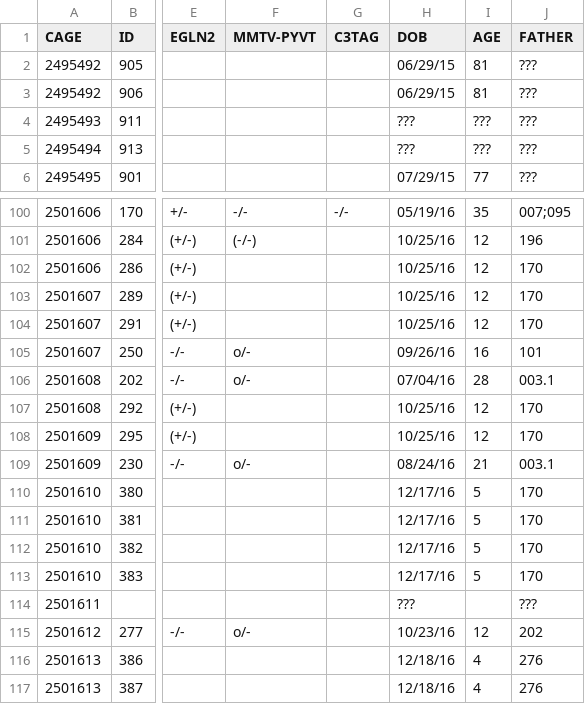
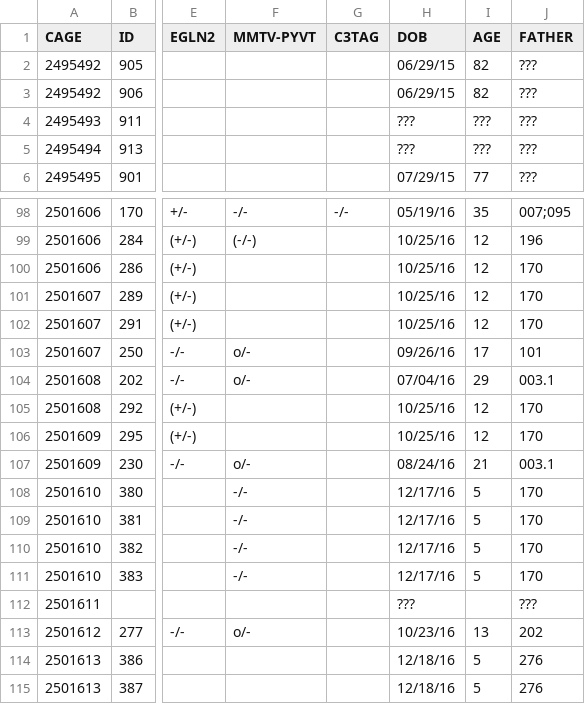
Before and after one commit to qzhanglab/animal_tracking, a CSV file: master_animal_list.csv, drawn as a sheet; only a part is shown, gaps mark what is left out; addresses are those after the commit; the diff covers the shown part only; the diff names each change by its address in the sheet, - before the commit and + after, or states it on an @@ line.

```diff
--- a/master_animal_list.csv
+++ b/master_animal_list.csv
-I2:I3 (AGE): 81
+I2:I3 (AGE): 82
-I103 (AGE): 16
+I103 (AGE): 17
-I104 (AGE): 28
+I104 (AGE): 29
-F108:F111 (MMTV-PYVT): (empty)
+F108:F111 (MMTV-PYVT): -/-
-I113 (AGE): 12
+I113 (AGE): 13
-I114:I115 (AGE): 4
+I114:I115 (AGE): 5
```
Also changed, not shown: 2 removed rows and 47 edited cells elsewhere in this file, sac_archive.csv.
